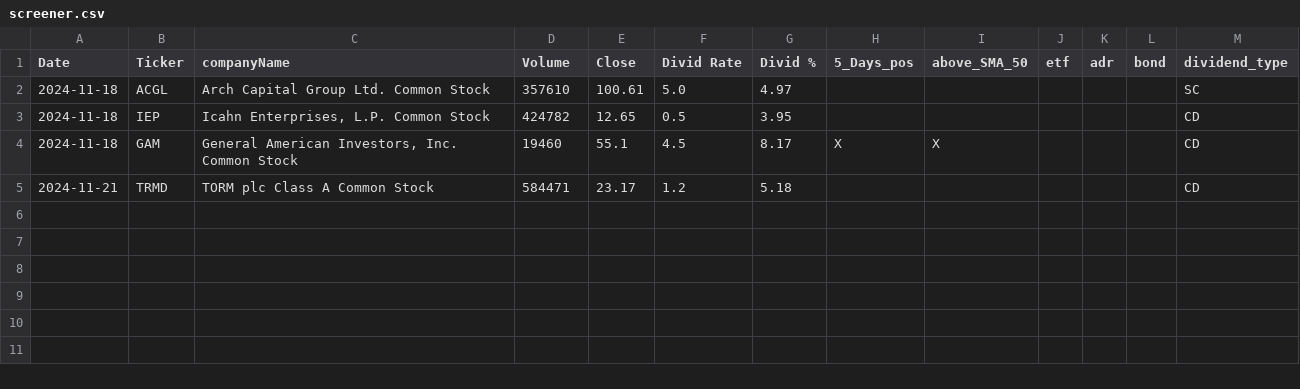
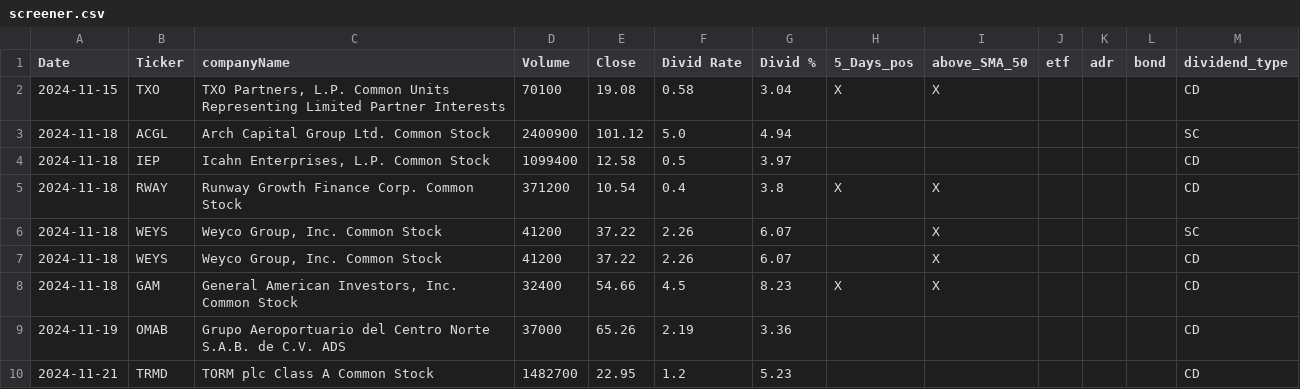
Before and after one commit to fxhuhn/dividend-shorter, a CSV file: screener.csv, drawn as a sheet.

```diff
--- a/screener.csv
+++ b/screener.csv
@@ -1,5 +1,10 @@
 Date,Ticker,companyName,Volume,Close,Divid Rate,Divid %,5_Days_pos,above_SMA_50,etf,adr,bond,dividend_type
-2024-11-18,ACGL,Arch Capital Group Ltd. Common Stock,357610,100.61,5.0,4.97,,,,,,SC
-2024-11-18,IEP,"Icahn Enterprises, L.P. Common Stock",424782,12.65,0.5,3.95,,,,,,CD
-2024-11-18,GAM,"General American Investors, Inc. Common Stock",19460,55.1,4.5,8.17,X,X,,,,CD
-2024-11-21,TRMD,TORM plc Class A Common Stock,584471,23.17,1.2,5.18,,,,,,CD
+2024-11-15,TXO,"TXO Partners, L.P. Common Units Representing Limited Partner Interests",70100,19.08,0.58,3.04,X,X,,,,CD
+2024-11-18,ACGL,Arch Capital Group Ltd. Common Stock,2400900,101.12,5.0,4.94,,,,,,SC
+2024-11-18,IEP,"Icahn Enterprises, L.P. Common Stock",1099400,12.58,0.5,3.97,,,,,,CD
+2024-11-18,RWAY,Runway Growth Finance Corp. Common Stock,371200,10.54,0.4,3.8,X,X,,,,CD
+2024-11-18,WEYS,"Weyco Group, Inc. Common Stock",41200,37.22,2.26,6.07,,X,,,,SC
+2024-11-18,WEYS,"Weyco Group, Inc. Common Stock",41200,37.22,2.26,6.07,,X,,,,CD
+2024-11-18,GAM,"General American Investors, Inc. Common Stock",32400,54.66,4.5,8.23,X,X,,,,CD
+2024-11-19,OMAB,Grupo Aeroportuario del Centro Norte S.A.B. de C.V. ADS,37000,65.26,2.19,3.36,,,,,,CD
+2024-11-21,TRMD,TORM plc Class A Common Stock,1482700,22.95,1.2,5.23,,,,,,CD
```
